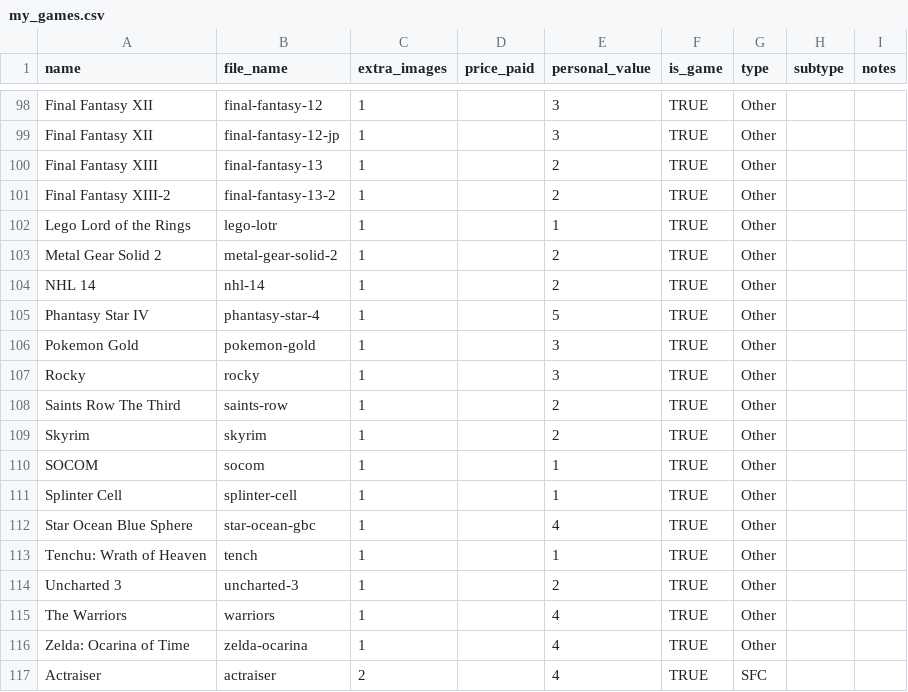
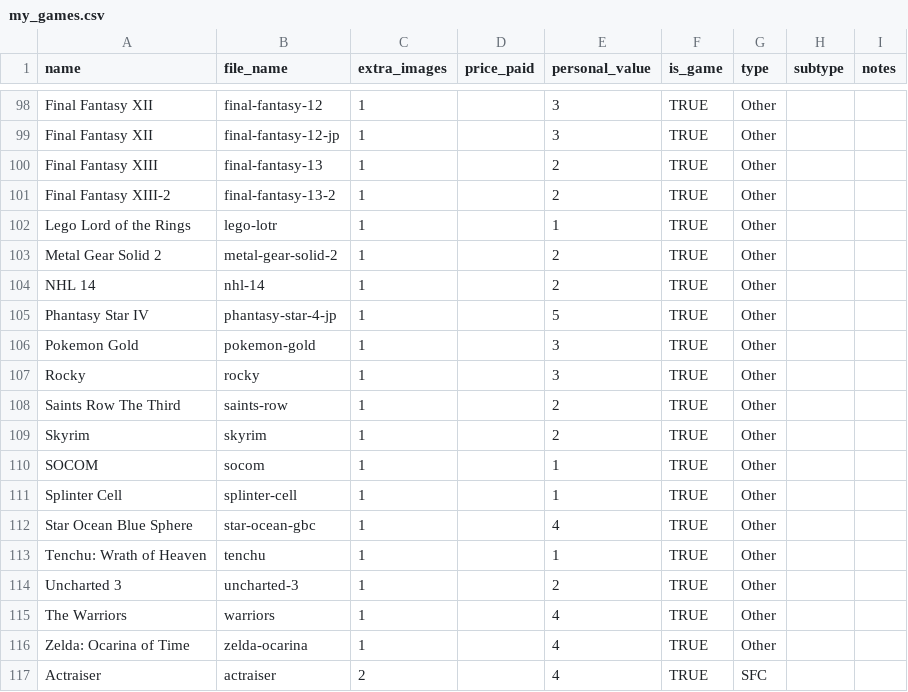
Before and after one commit to yorthehunter/games-database-with-images, a CSV file: _data/my_games.csv, drawn as a sheet; only a part is shown, gaps mark what is left out.

```diff
--- a/_data/my_games.csv
+++ b/_data/my_games.csv
@@ -104,3 +104,3 @@ Metal Gear Solid 2,metal-gear-solid-2,1,,2,TRUE,Other,,
 NHL 14,nhl-14,1,,2,TRUE,Other,,
-Phantasy Star IV,phantasy-star-4,1,,5,TRUE,Other,,
+Phantasy Star IV,phantasy-star-4-jp,1,,5,TRUE,Other,,
 Pokemon Gold,pokemon-gold,1,,3,TRUE,Other,,
@@ -112,3 +112,3 @@ Splinter Cell,splinter-cell,1,,1,TRUE,Other,,
 Star Ocean Blue Sphere,star-ocean-gbc,1,,4,TRUE,Other,,
-Tenchu: Wrath of Heaven,tench,1,,1,TRUE,Other,,
+Tenchu: Wrath of Heaven,tenchu,1,,1,TRUE,Other,,
 Uncharted 3,uncharted-3,1,,2,TRUE,Other,,
```
Also changed, not shown: 21 other files.
